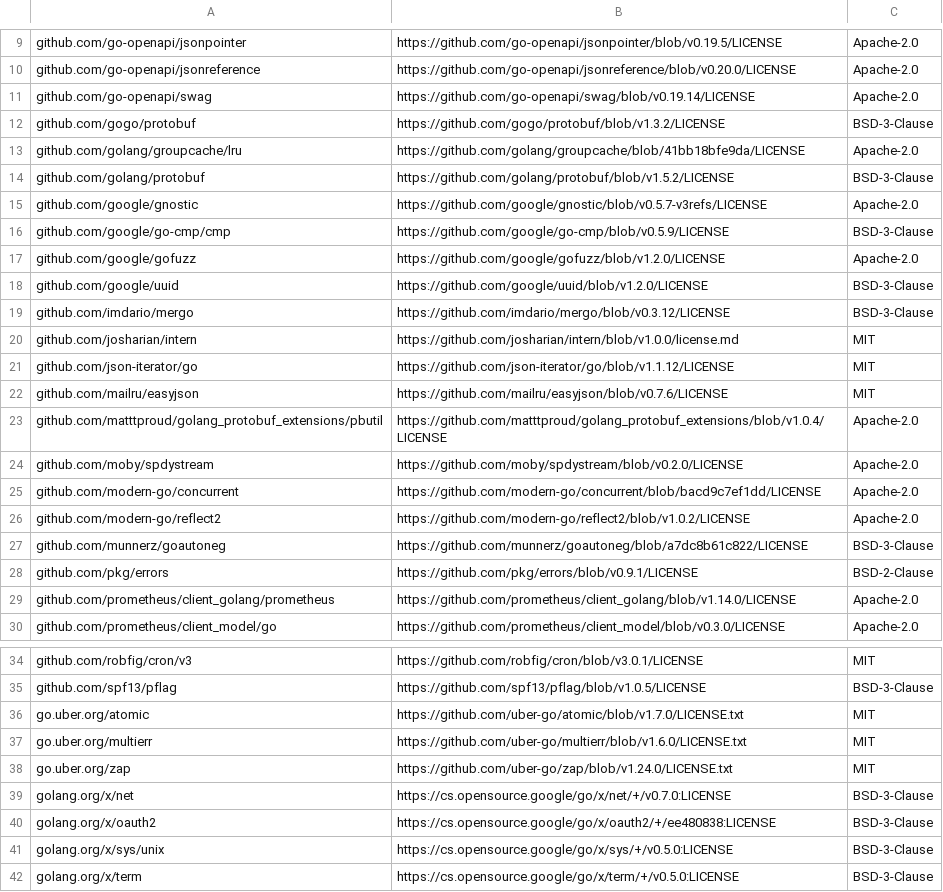
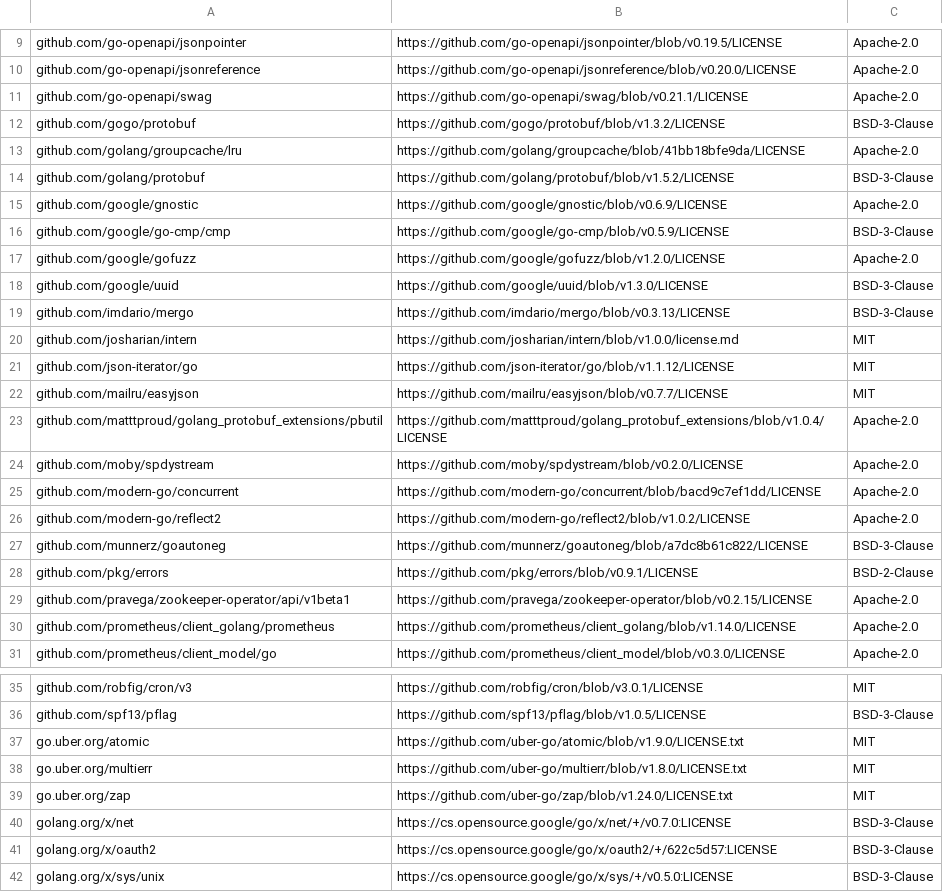
Before and after one commit to apache/solr-operator, a CSV file: dependency_licenses.csv, drawn as a sheet; only a part is shown, gaps mark what is left out; the shorter side is filled out with more unchanged rows.

```diff
--- a/dependency_licenses.csv
+++ b/dependency_licenses.csv
@@ -10,3 +10,3 @@ github.com/go-openapi/jsonpointer,https://github.com/go-openapi/jsonpointer/blob
 github.com/go-openapi/jsonreference,https://github.com/go-openapi/jsonreference/blob/v0.20.0/LICENSE,Apache-2.0
-github.com/go-openapi/swag,https://github.com/go-openapi/swag/blob/v0.19.14/LICENSE,Apache-2.0
+github.com/go-openapi/swag,https://github.com/go-openapi/swag/blob/v0.21.1/LICENSE,Apache-2.0
 github.com/gogo/protobuf,https://github.com/gogo/protobuf/blob/v1.3.2/LICENSE,BSD-3-Clause
@@ -14,10 +14,10 @@ github.com/golang/groupcache/lru,https://github.com/golang/groupcache/blob/41bb1
 github.com/golang/protobuf,https://github.com/golang/protobuf/blob/v1.5.2/LICENSE,BSD-3-Clause
-github.com/google/gnostic,https://github.com/google/gnostic/blob/v0.5.7-v3refs/LICENSE,Apache-2.0
+github.com/google/gnostic,https://github.com/google/gnostic/blob/v0.6.9/LICENSE,Apache-2.0
 github.com/google/go-cmp/cmp,https://github.com/google/go-cmp/blob/v0.5.9/LICENSE,BSD-3-Clause
 github.com/google/gofuzz,https://github.com/google/gofuzz/blob/v1.2.0/LICENSE,Apache-2.0
-github.com/google/uuid,https://github.com/google/uuid/blob/v1.2.0/LICENSE,BSD-3-Clause
-github.com/imdario/mergo,https://github.com/imdario/mergo/blob/v0.3.12/LICENSE,BSD-3-Clause
+github.com/google/uuid,https://github.com/google/uuid/blob/v1.3.0/LICENSE,BSD-3-Clause
+github.com/imdario/mergo,https://github.com/imdario/mergo/blob/v0.3.13/LICENSE,BSD-3-Clause
 github.com/josharian/intern,https://github.com/josharian/intern/blob/v1.0.0/license.md,MIT
 github.com/json-iterator/go,https://github.com/json-iterator/go/blob/v1.1.12/LICENSE,MIT
-github.com/mailru/easyjson,https://github.com/mailru/easyjson/blob/v0.7.6/LICENSE,MIT
+github.com/mailru/easyjson,https://github.com/mailru/easyjson/blob/v0.7.7/LICENSE,MIT
 github.com/matttproud/golang_protobuf_extensions/pbutil,https://github.com/matttproud/golang_protobuf_extensions/blob/v1.0.4/LICENSE,Apache-2.0
@@ -28,2 +28,3 @@ github.com/munnerz/goautoneg,https://github.com/munnerz/goautoneg/blob/a7dc8b61c
 github.com/pkg/errors,https://github.com/pkg/errors/blob/v0.9.1/LICENSE,BSD-2-Clause
+github.com/pravega/zookeeper-operator/api/v1beta1,https://github.com/pravega/zookeeper-operator/blob/v0.2.15/LICENSE,Apache-2.0
 github.com/prometheus/client_golang/prometheus,https://github.com/prometheus/client_golang/blob/v1.14.0/LICENSE,Apache-2.0
@@ -35,7 +36,7 @@ github.com/robfig/cron/v3,https://github.com/robfig/cron/blob/v3.0.1/LICENSE,MIT
 github.com/spf13/pflag,https://github.com/spf13/pflag/blob/v1.0.5/LICENSE,BSD-3-Clause
-go.uber.org/atomic,https://github.com/uber-go/atomic/blob/v1.7.0/LICENSE.txt,MIT
-go.uber.org/multierr,https://github.com/uber-go/multierr/blob/v1.6.0/LICENSE.txt,MIT
+go.uber.org/atomic,https://github.com/uber-go/atomic/blob/v1.9.0/LICENSE.txt,MIT
+go.uber.org/multierr,https://github.com/uber-go/multierr/blob/v1.8.0/LICENSE.txt,MIT
 go.uber.org/zap,https://github.com/uber-go/zap/blob/v1.24.0/LICENSE.txt,MIT
 golang.org/x/net,https://cs.opensource.google/go/x/net/+/v0.7.0:LICENSE,BSD-3-Clause
-golang.org/x/oauth2,https://cs.opensource.google/go/x/oauth2/+/ee480838:LICENSE,BSD-3-Clause
+golang.org/x/oauth2,https://cs.opensource.google/go/x/oauth2/+/622c5d57:LICENSE,BSD-3-Clause
 golang.org/x/sys/unix,https://cs.opensource.google/go/x/sys/+/v0.5.0:LICENSE,BSD-3-Clause
```
Also changed, not shown: 13 other files.
